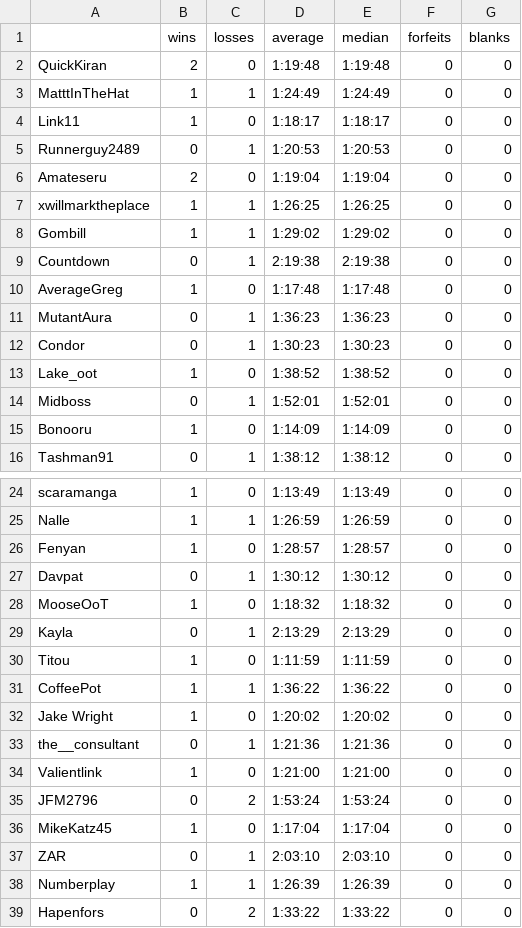
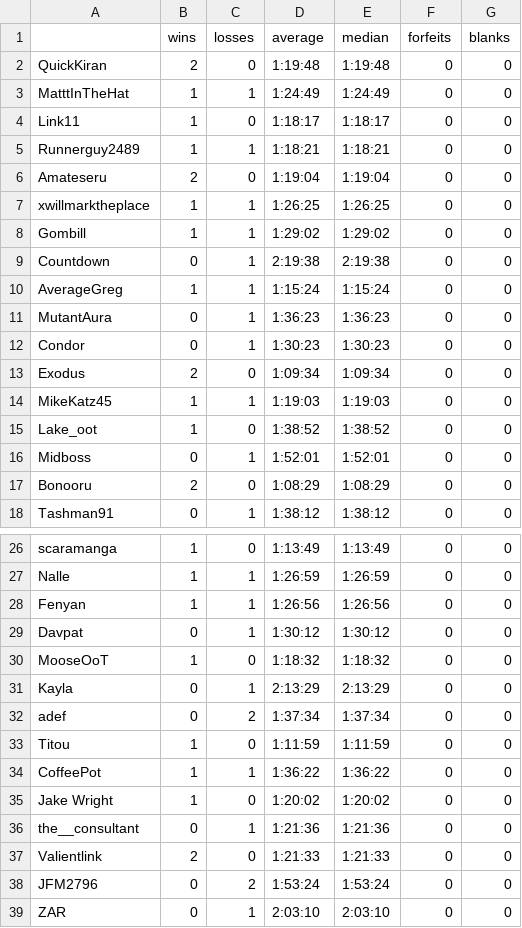
Before and after one commit to fenyan-16/oot-bingostats, a CSV file: statistics/players.csv, drawn as a sheet; only a part is shown, gaps mark what is left out; the shorter side is filled out with more unchanged rows; the diff covers the shown part only.

```diff
--- a/statistics/players.csv
+++ b/statistics/players.csv
@@ -4,3 +4,3 @@ MatttInTheHat,1,1,1:24:49,1:24:49,0,0
 Link11,1,0,1:18:17,1:18:17,0,0
-Runnerguy2489,0,1,1:20:53,1:20:53,0,0
+Runnerguy2489,1,1,1:18:21,1:18:21,0,0
 Amateseru,2,0,1:19:04,1:19:04,0,0
@@ -9,8 +9,10 @@ Gombill,1,1,1:29:02,1:29:02,0,0
 Countdown,0,1,2:19:38,2:19:38,0,0
-AverageGreg,1,0,1:17:48,1:17:48,0,0
+AverageGreg,1,1,1:15:24,1:15:24,0,0
 MutantAura,0,1,1:36:23,1:36:23,0,0
 Condor,0,1,1:30:23,1:30:23,0,0
+Exodus,2,0,1:09:34,1:09:34,0,0
+MikeKatz45,1,1,1:19:03,1:19:03,0,0
 Lake_oot,1,0,1:38:52,1:38:52,0,0
 Midboss,0,1,1:52:01,1:52:01,0,0
-Bonooru,1,0,1:14:09,1:14:09,0,0
+Bonooru,2,0,1:08:29,1:08:29,0,0
 Tashman91,0,1,1:38:12,1:38:12,0,0
@@ -25,3 +27,3 @@ scaramanga,1,0,1:13:49,1:13:49,0,0
 Nalle,1,1,1:26:59,1:26:59,0,0
-Fenyan,1,0,1:28:57,1:28:57,0,0
+Fenyan,1,1,1:26:56,1:26:56,0,0
 Davpat,0,1,1:30:12,1:30:12,0,0
@@ -29,2 +31,3 @@ MooseOoT,1,0,1:18:32,1:18:32,0,0
 Kayla,0,1,2:13:29,2:13:29,0,0
+adef,0,2,1:37:34,1:37:34,0,0
 Titou,1,0,1:11:59,1:11:59,0,0
@@ -33,5 +36,4 @@ Jake Wright,1,0,1:20:02,1:20:02,0,0
 the__consultant,0,1,1:21:36,1:21:36,0,0
-Valientlink,1,0,1:21:00,1:21:00,0,0
+Valientlink,2,0,1:21:33,1:21:33,0,0
 JFM2796,0,2,1:53:24,1:53:24,0,0
-MikeKatz45,1,0,1:17:04,1:17:04,0,0
 ZAR,0,1,2:03:10,2:03:10,0,0
```
Also changed, not shown: 2 removed rows elsewhere in this file, statistics/goals.csv, 1 other file.
